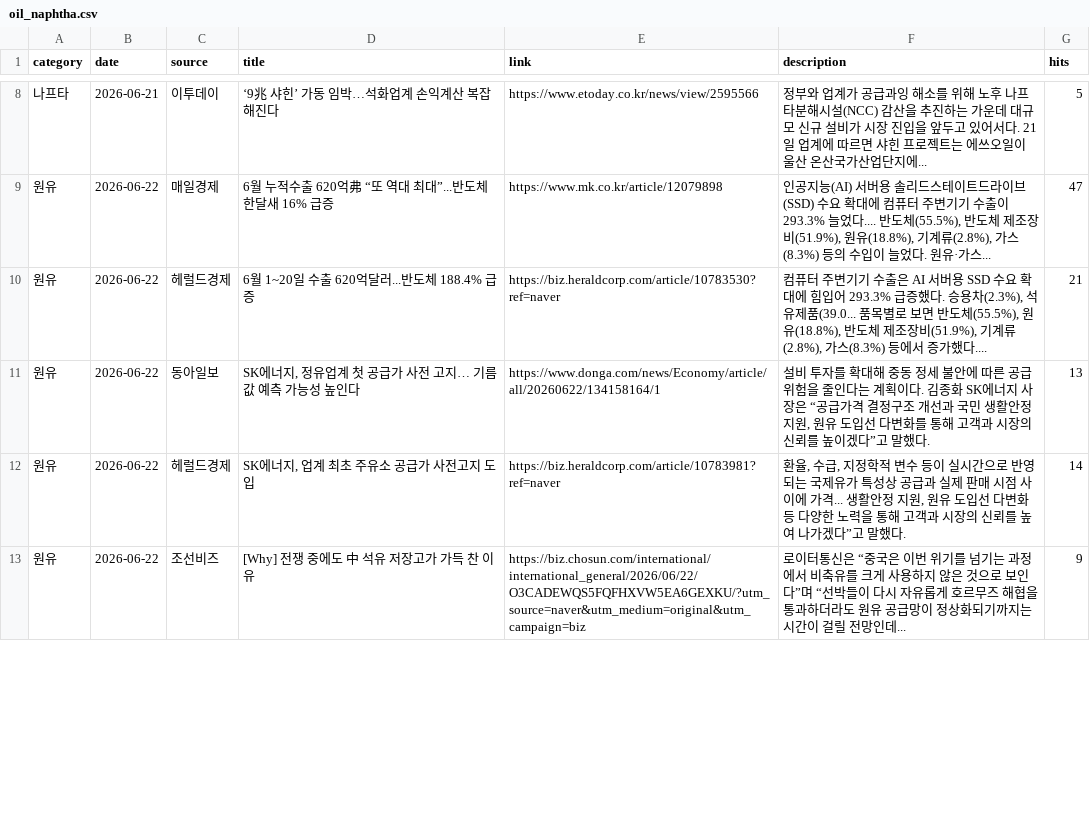
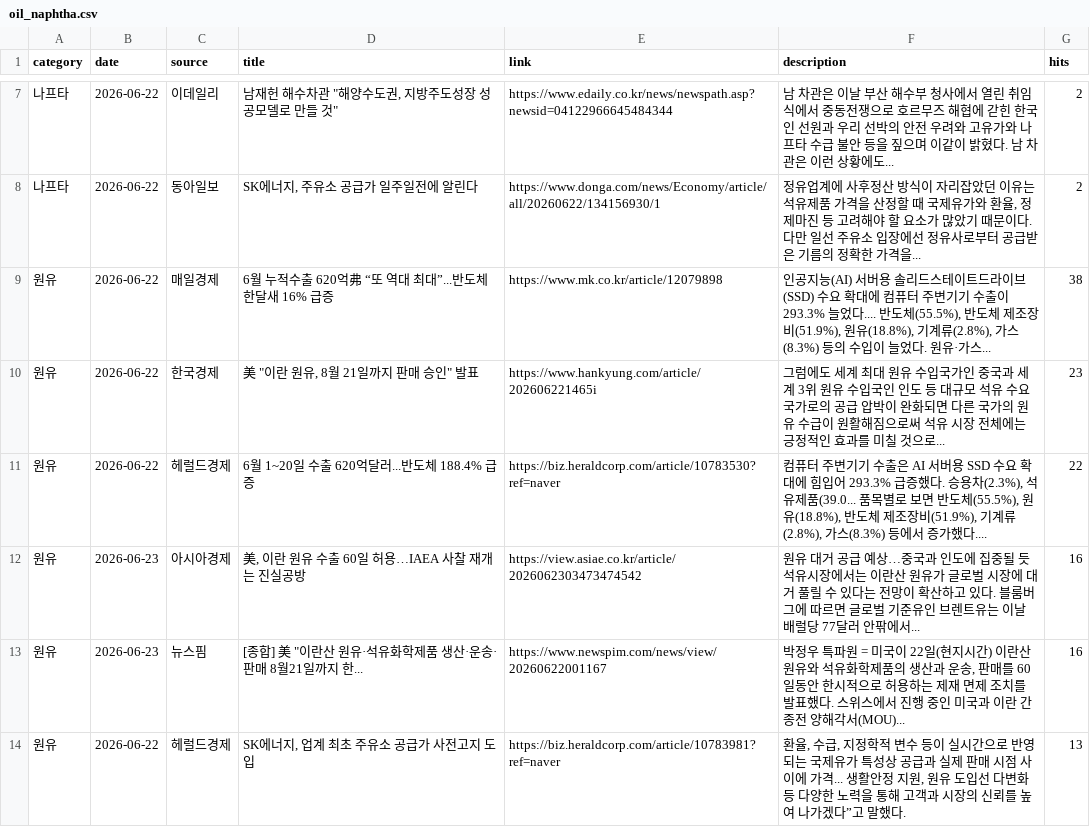
Before and after one commit to hdec-daily-news/oil-naphtha, a CSV file: oil_naphtha.csv, drawn as a sheet; only a part is shown, gaps mark what is left out; the diff covers the shown part only.

```diff
--- a/oil_naphtha.csv
+++ b/oil_naphtha.csv
@@ -8,6 +7,8 @@
-나프타,2026-06-21,이투데이,‘9兆 샤힌’ 가동 임박…석화업계 손익계산 복잡해진다,https://www.etoday.co.kr/news/view/2595566,정부와 업계가 공급과잉 해소를 위해 노후 나프타분해시설(NCC) 감산을 추진하는 가운데 대규모 신규 설비가 시장 진입을 앞두고 있어서다. 21일 업계에 따르면 샤힌 프로젝트는 에쓰오일이 울산 온산국가산업단지에... ,5
-원유,2026-06-22,매일경제,6월 누적수출 620억弗 “또 역대 최대”...반도체 한달새 16% 급증,https://www.mk.co.kr/article/12079898,"인공지능(AI) 서버용 솔리드스테이트드라이브(SSD) 수요 확대에 컴퓨터 주변기기 수출이 293.3% 늘었다.... 반도체(55.5%), 반도체 제조장비(51.9%), 원유(18.8%), 기계류(2.8%), 가스(8.3%) 등의 수입이 늘었다. 원유·가스... ",47
-원유,2026-06-22,헤럴드경제,6월 1~20일 수출 620억달러...반도체 188.4% 급증,https://biz.heraldcorp.com/article/10783530?ref=naver,"컴퓨터 주변기기 수출은 AI 서버용 SSD 수요 확대에 힘입어 293.3% 급증했다. 승용차(2.3%), 석유제품(39.0... 품목별로 보면 반도체(55.5%), 원유(18.8%), 반도체 제조장비(51.9%), 기계류(2.8%), 가스(8.3%) 등에서 증가했다.... ",21
-원유,2026-06-22,동아일보,"SK에너지, 정유업계 첫 공급가 사전 고지… 기름값 예측 가능성 높인다",https://www.donga.com/news/Economy/article/all/20260622/134158164/1,"설비 투자를 확대해 중동 정세 불안에 따른 공급 위험을 줄인다는 계획이다. 김종화 SK에너지 사장은 “공급가격 결정구조 개선과 국민 생활안정 지원, 원유 도입선 다변화를 통해 고객과 시장의 신뢰를 높이겠다”고 말했다.",13
-원유,2026-06-22,헤럴드경제,"SK에너지, 업계 최초 주유소 공급가 사전고지 도입",https://biz.heraldcorp.com/article/10783981?ref=naver,"환율, 수급, 지정학적 변수 등이 실시간으로 반영되는 국제유가 특성상 공급과 실제 판매 시점 사이에 가격... 생활안정 지원, 원유 도입선 다변화 등 다양한 노력을 통해 고객과 시장의 신뢰를 높여 나가겠다”고 말했다.",14
-원유,2026-06-22,조선비즈,[Why] 전쟁 중에도 中 석유 저장고가 가득 찬 이유,https://biz.chosun.com/international/international_general/2026/06/22/O3CADEWQS5FQFHXVW5EA6GEXKU/?utm_source=naver&utm_medium=original&utm_campaign=biz,로이터통신은 “중국은 이번 위기를 넘기는 과정에서 비축유를 크게 사용하지 않은 것으로 보인다”며 “선박들이 다시 자유롭게 호르무즈 해협을 통과하더라도 원유 공급망이 정상화되기까지는 시간이 걸릴 전망인데... ,9
+나프타,2026-06-22,이데일리,"남재헌 해수차관 ""해양수도권, 지방주도성장 성공모델로 만들 것""",https://www.edaily.co.kr/news/newspath.asp?newsid=04122966645484344,남 차관은 이날 부산 해수부 청사에서 열린 취임식에서 중동전쟁으로 호르무즈 해협에 갇힌 한국인 선원과 우리 선박의 안전 우려와 고유가와 나프타 수급 불안 등을 짚으며 이같이 밝혔다. 남 차관은 이런 상황에도... ,2
+나프타,2026-06-22,동아일보,"SK에너지, 주유소 공급가 일주일전에 알린다",https://www.donga.com/news/Economy/article/all/20260622/134156930/1,"정유업계에 사후정산 방식이 자리잡았던 이유는 석유제품 가격을 산정할 때 국제유가와 환율, 정제마진 등 고려해야 할 요소가 많았기 때문이다. 다만 일선 주유소 입장에선 정유사로부터 공급받은 기름의 정확한 가격을... ",2
+원유,2026-06-22,매일경제,6월 누적수출 620억弗 “또 역대 최대”...반도체 한달새 16% 급증,https://www.mk.co.kr/article/12079898,"인공지능(AI) 서버용 솔리드스테이트드라이브(SSD) 수요 확대에 컴퓨터 주변기기 수출이 293.3% 늘었다.... 반도체(55.5%), 반도체 제조장비(51.9%), 원유(18.8%), 기계류(2.8%), 가스(8.3%) 등의 수입이 늘었다. 원유·가스... ",38
+원유,2026-06-22,한국경제,"美 ""이란 원유, 8월 21일까지 판매 승인"" 발표",https://www.hankyung.com/article/202606221465i,그럼에도 세계 최대 원유 수입국가인 중국과 세계 3위 원유 수입국인 인도 등 대규모 석유 수요국가로의 공급 압박이 완화되면 다른 국가의 원유 수급이 원활해짐으로써 석유 시장 전체에는 긍정적인 효과를 미칠 것으로... ,23
+원유,2026-06-22,헤럴드경제,6월 1~20일 수출 620억달러...반도체 188.4% 급증,https://biz.heraldcorp.com/article/10783530?ref=naver,"컴퓨터 주변기기 수출은 AI 서버용 SSD 수요 확대에 힘입어 293.3% 급증했다. 승용차(2.3%), 석유제품(39.0... 품목별로 보면 반도체(55.5%), 원유(18.8%), 반도체 제조장비(51.9%), 기계류(2.8%), 가스(8.3%) 등에서 증가했다.... ",22
+원유,2026-06-23,아시아경제,"美, 이란 원유 수출 60일 허용…IAEA 사찰 재개는 진실공방",https://view.asiae.co.kr/article/2026062303473474542,원유 대거 공급 예상…중국과 인도에 집중될 듯 석유시장에서는 이란산 원유가 글로벌 시장에 대거 풀릴 수 있다는 전망이 확산하고 있다. 블룸버그에 따르면 글로벌 기준유인 브렌트유는 이날 배럴당 77달러 안팎에서... ,16
+원유,2026-06-23,뉴스핌,"[종합] 美 ""이란산 원유·석유화학제품 생산·운송·판매 8월21일까지 한...",https://www.newspim.com/news/view/20260622001167,"박정우 특파원 = 미국이 22일(현지시간) 이란산 원유와 석유화학제품의 생산과 운송, 판매를 60일동안 한시적으로 허용하는 제재 면제 조치를 발표했다. 스위스에서 진행 중인 미국과 이란 간 종전 양해각서(MOU)... ",16
+원유,2026-06-22,헤럴드경제,"SK에너지, 업계 최초 주유소 공급가 사전고지 도입",https://biz.heraldcorp.com/article/10783981?ref=naver,"환율, 수급, 지정학적 변수 등이 실시간으로 반영되는 국제유가 특성상 공급과 실제 판매 시점 사이에 가격... 생활안정 지원, 원유 도입선 다변화 등 다양한 노력을 통해 고객과 시장의 신뢰를 높여 나가겠다”고 말했다.",13
```
Also changed, not shown: 4 added rows, 6 removed rows and 33 edited cells elsewhere in this file, 1 other file.
